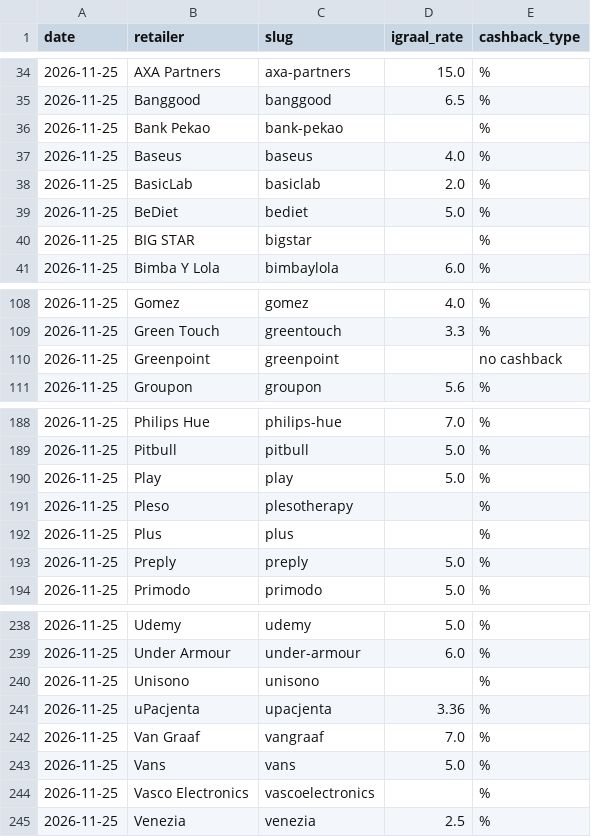
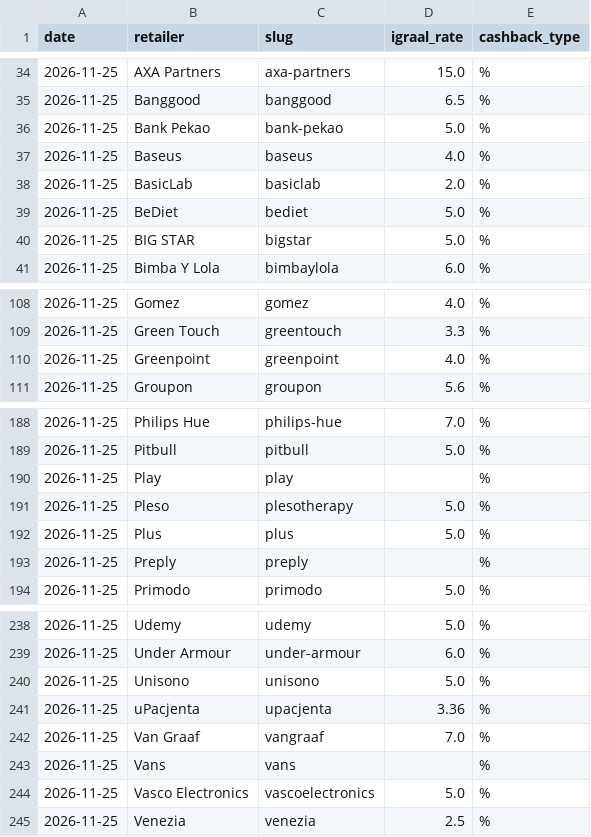
Before and after one commit to Gonzalobarrio/cashback-benchmark, a CSV file: data/igraal_rates_latest.csv, drawn as a sheet; only a part is shown, gaps mark what is left out; the diff covers the shown part only.

```diff
--- a/data/igraal_rates_latest.csv
+++ b/data/igraal_rates_latest.csv
@@ -35,3 +35,3 @@ date,retailer,slug,igraal_rate,cashback_type
 2026-11-25,Banggood,banggood,6.5,%
-2026-11-25,Bank Pekao,bank-pekao,,%
+2026-11-25,Bank Pekao,bank-pekao,5.0,%
 2026-11-25,Baseus,baseus,4.0,%
@@ -39,3 +39,3 @@ date,retailer,slug,igraal_rate,cashback_type
 2026-11-25,BeDiet,bediet,5.0,%
-2026-11-25,BIG STAR,bigstar,,%
+2026-11-25,BIG STAR,bigstar,5.0,%
 2026-11-25,Bimba Y Lola,bimbaylola,6.0,%
@@ -109,3 +109,3 @@ date,retailer,slug,igraal_rate,cashback_type
 2026-11-25,Green Touch,greentouch,3.3,%
-2026-11-25,Greenpoint,greenpoint,,no cashback
+2026-11-25,Greenpoint,greenpoint,4.0,%
 2026-11-25,Groupon,groupon,5.6,%
@@ -189,6 +189,6 @@ date,retailer,slug,igraal_rate,cashback_type
 2026-11-25,Pitbull,pitbull,5.0,%
-2026-11-25,Play,play,5.0,%
-2026-11-25,Pleso,plesotherapy,,%
-2026-11-25,Plus,plus,,%
-2026-11-25,Preply,preply,5.0,%
+2026-11-25,Play,play,,%
+2026-11-25,Pleso,plesotherapy,5.0,%
+2026-11-25,Plus,plus,5.0,%
+2026-11-25,Preply,preply,,%
 2026-11-25,Primodo,primodo,5.0,%
@@ -239,7 +239,7 @@ date,retailer,slug,igraal_rate,cashback_type
 2026-11-25,Under Armour,under-armour,6.0,%
-2026-11-25,Unisono,unisono,,%
+2026-11-25,Unisono,unisono,5.0,%
 2026-11-25,uPacjenta,upacjenta,3.36,%
 2026-11-25,Van Graaf,vangraaf,7.0,%
-2026-11-25,Vans,vans,5.0,%
-2026-11-25,Vasco Electronics,vascoelectronics,,%
+2026-11-25,Vans,vans,,%
+2026-11-25,Vasco Electronics,vascoelectronics,5.0,%
 2026-11-25,Venezia,venezia,2.5,%
```
Also changed, not shown: 9 edited cells elsewhere in this file, data/benchmark_data.csv, data/benchmark_data_enriched.csv, 2 other files.
